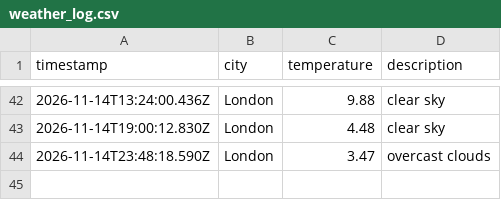
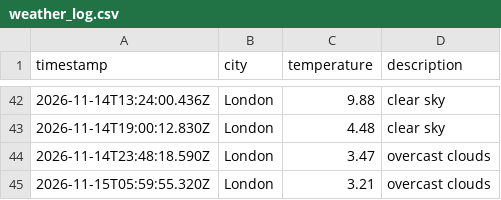
Before and after one commit to Katarina-K/Weather_DataOps, a CSV file: data/weather_log.csv, drawn as a sheet; only a part is shown, gaps mark what is left out.

```diff
--- a/data/weather_log.csv
+++ b/data/weather_log.csv
@@ -44 +44,2 @@ timestamp,city,temperature,description
 2026-11-14T23:48:18.590Z,London,3.47,overcast clouds
+2026-11-15T05:59:55.320Z,London,3.21,overcast clouds
```
Also changed, not shown: 1 other file.
